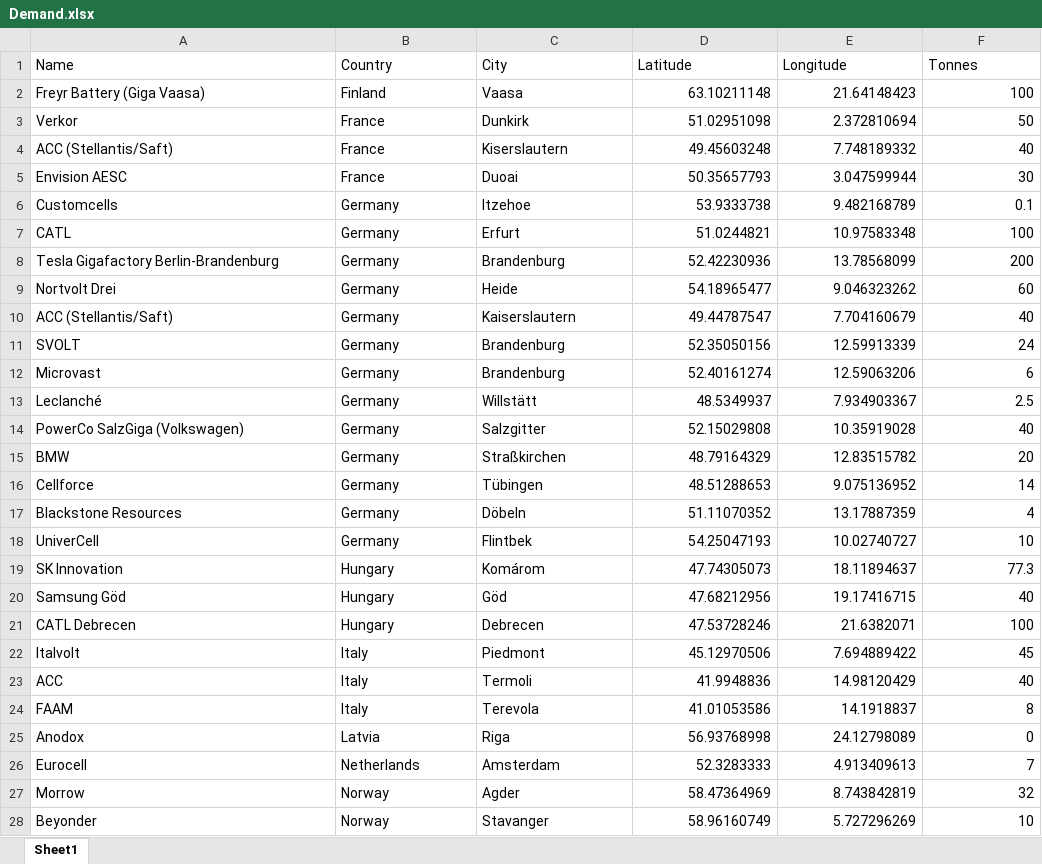
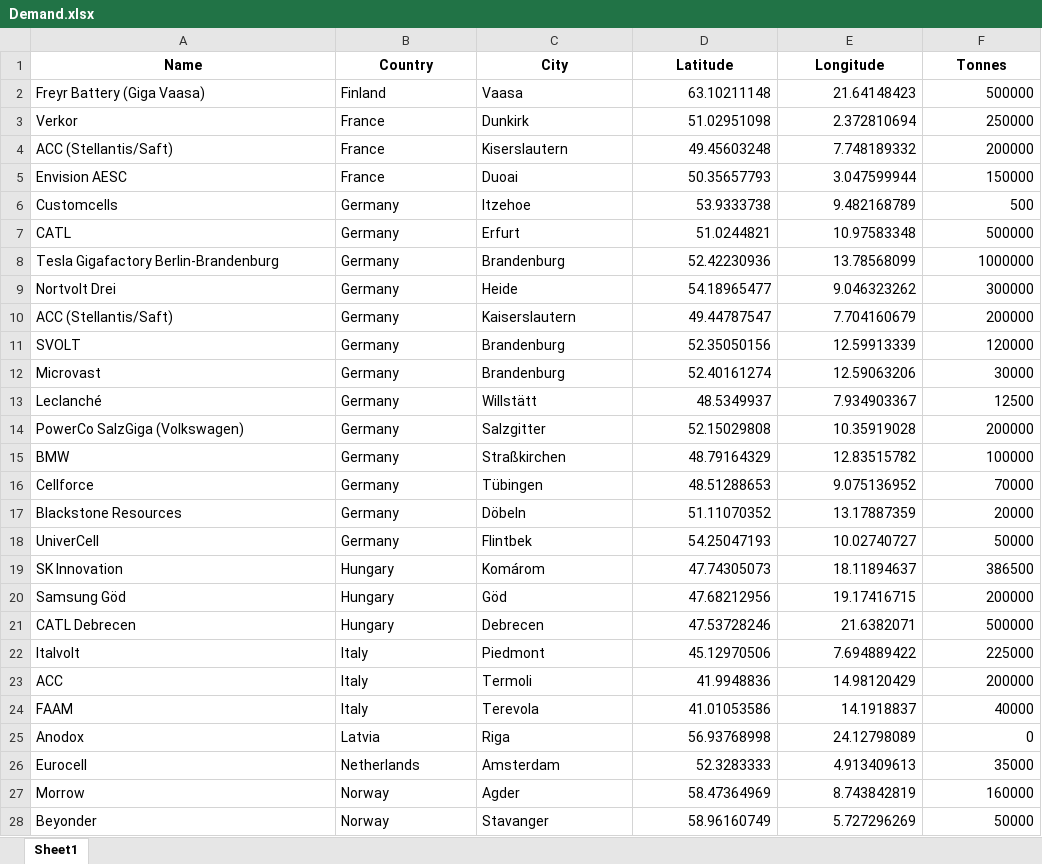
Before and after one commit to erikemilsson/ELiMINATE_EU_MFA, an Excel workbook: Demand.xlsx, sheet Sheet1, drawn as a sheet; only a part is shown; values as stored, in another font and other column widths than the file's, no borders; the diff covers the shown part only; the diff names each change by its address in the sheet, - before the commit and + after, or states it on an @@ line.

```diff
--- a/Demand.xlsx (sheet Sheet1)
+++ b/Demand.xlsx (sheet Sheet1)
@@ A1:F1 bold: off → on, alignment: left → center @@
-F2 (Tonnes): 100
+F2 (Tonnes): 500000
-F3 (Tonnes): 50
+F3 (Tonnes): 250000
-F4 (Tonnes): 40
+F4 (Tonnes): 200000
-F5 (Tonnes): 30
+F5 (Tonnes): 150000
-F6 (Tonnes): 0.1
+F6 (Tonnes): 500
-F7 (Tonnes): 100
+F7 (Tonnes): 500000
-F8 (Tonnes): 200
+F8 (Tonnes): 1000000
-F9 (Tonnes): 60
+F9 (Tonnes): 300000
-F10 (Tonnes): 40
+F10 (Tonnes): 200000
-F11 (Tonnes): 24
+F11 (Tonnes): 120000
-F12 (Tonnes): 6
+F12 (Tonnes): 30000
-F13 (Tonnes): 2.5
+F13 (Tonnes): 12500
-F14 (Tonnes): 40
+F14 (Tonnes): 200000
-F15 (Tonnes): 20
+F15 (Tonnes): 100000
-F16 (Tonnes): 14
+F16 (Tonnes): 70000
-F17 (Tonnes): 4
+F17 (Tonnes): 20000
-F18 (Tonnes): 10
+F18 (Tonnes): 50000
-F19 (Tonnes): 77.3
+F19 (Tonnes): 386500
-F20 (Tonnes): 40
+F20 (Tonnes): 200000
-F21 (Tonnes): 100
+F21 (Tonnes): 500000
-F22 (Tonnes): 45
+F22 (Tonnes): 225000
-F23 (Tonnes): 40
+F23 (Tonnes): 200000
-F24 (Tonnes): 8
+F24 (Tonnes): 40000
-F26 (Tonnes): 7
+F26 (Tonnes): 35000
-F27 (Tonnes): 32
+F27 (Tonnes): 160000
-F28 (Tonnes): 10
+F28 (Tonnes): 50000
```
Also changed, not shown: 16 edited cells elsewhere in this sheet, Supply.xlsx, 3 other files.
